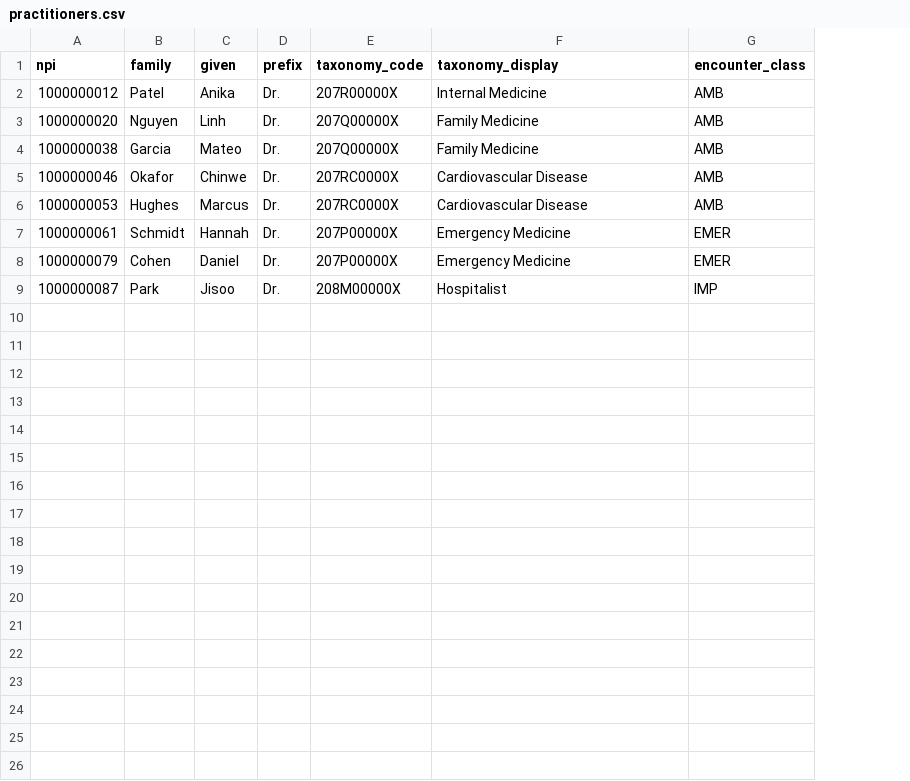
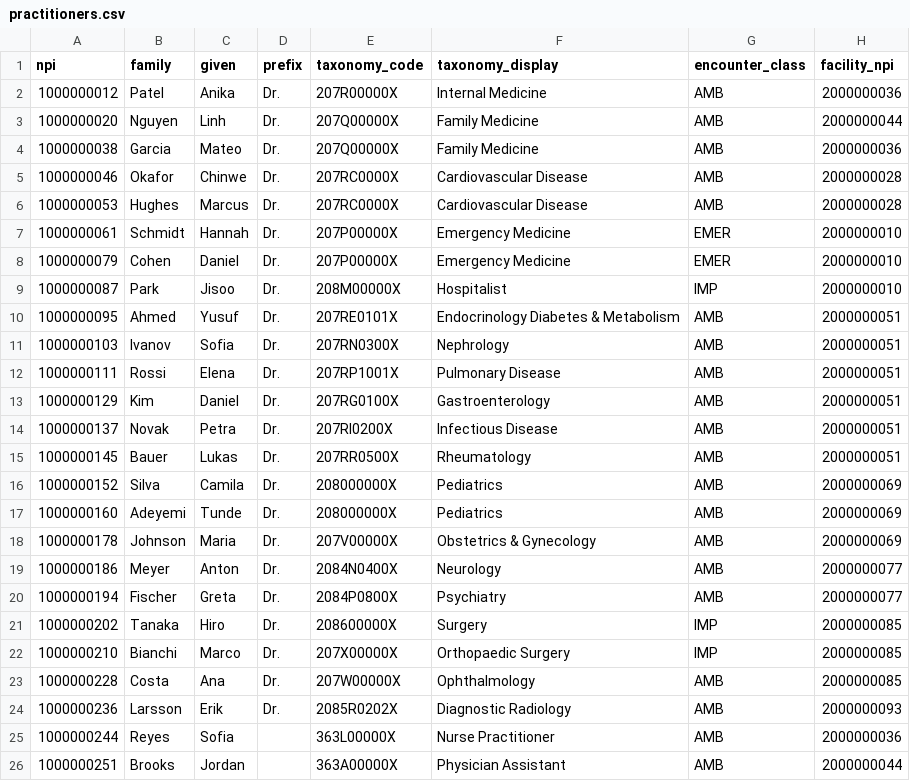
Before and after one commit to ParkerApex/apex-atlas, a CSV file: src/parker_atlas/references/tables/practitioners.csv, drawn as a sheet; the diff names each change by its address in the sheet, - before the commit and + after, or states it on an @@ line.

Commit message:
Expand provider roster: 25 providers, 21 specialties, 9 facilities
Grow the reference provider roster from 8 clinicians / 5 specialties / 4
facilities to 25 clinicians across 21 specialties at 9 facilities, with valid
CMS NPPES NPIs (verified Luhn check digits) and NUCC taxonomy codes. Add a
facility_npi column linking each clinician to their primary facility, so the
Plan-Net directory lists each provider at their real clinic and the same NPIs
appear in patient claims (coherence preserved).

- references: add facility_npi to PractitionerRow + loader; expand
  practitioners.csv / locations.csv; update provenance sidecar.
- provider_directory: place each practitioner at their facility_npi.
- plannet: omit name.prefix when blank (NP / PA rows).
- samples: regenerate the CMS Connectathon provider directory; add a
  human-readable PROVIDERS.md roster (NPI, name, specialty, taxonomy, facility)
  via scripts/build_provider_roster_table.py; refresh conformance-report.md and
  the cross-validation totals (246,213 refs / 168,303 resources).
- tests: roster-integrity + facility-placement; full suite green (835 passed).

```diff
--- a/src/parker_atlas/references/tables/practitioners.csv
+++ b/src/parker_atlas/references/tables/practitioners.csv
+column H (facility_npi), rows 2-9: 2000000036 | 2000000044 | 2000000036 | 2000000028 | 2000000028 | 2000000010 | 2000000010 | 2000000010
+row 10: 1000000095 | Ahmed | Yusuf | Dr. | 207RE0101X | Endocrinology Diabetes & Metabolism | AMB | 2000000051
+row 11: 1000000103 | Ivanov | Sofia | Dr. | 207RN0300X | Nephrology | AMB | 2000000051
+row 12: 1000000111 | Rossi | Elena | Dr. | 207RP1001X | Pulmonary Disease | AMB | 2000000051
+row 13: 1000000129 | Kim | Daniel | Dr. | 207RG0100X | Gastroenterology | AMB | 2000000051
+row 14: 1000000137 | Novak | Petra | Dr. | 207RI0200X | Infectious Disease | AMB | 2000000051
+row 15: 1000000145 | Bauer | Lukas | Dr. | 207RR0500X | Rheumatology | AMB | 2000000051
+row 16: 1000000152 | Silva | Camila | Dr. | 208000000X | Pediatrics | AMB | 2000000069
+row 17: 1000000160 | Adeyemi | Tunde | Dr. | 208000000X | Pediatrics | AMB | 2000000069
+row 18: 1000000178 | Johnson | Maria | Dr. | 207V00000X | Obstetrics & Gynecology | AMB | 2000000069
+row 19: 1000000186 | Meyer | Anton | Dr. | 2084N0400X | Neurology | AMB | 2000000077
+row 20: 1000000194 | Fischer | Greta | Dr. | 2084P0800X | Psychiatry | AMB | 2000000077
+row 21: 1000000202 | Tanaka | Hiro | Dr. | 208600000X | Surgery | IMP | 2000000085
+row 22: 1000000210 | Bianchi | Marco | Dr. | 207X00000X | Orthopaedic Surgery | IMP | 2000000085
+row 23: 1000000228 | Costa | Ana | Dr. | 207W00000X | Ophthalmology | AMB | 2000000085
+row 24: 1000000236 | Larsson | Erik | Dr. | 2085R0202X | Diagnostic Radiology | AMB | 2000000093
+row 25: 1000000244 | Reyes | Sofia |  | 363L00000X | Nurse Practitioner | AMB | 2000000036
+row 26: 1000000251 | Brooks | Jordan |  | 363A00000X | Physician Assistant | AMB | 2000000044
```
Also changed, not shown: src/parker_atlas/references/tables/locations.csv, 18 other files.
